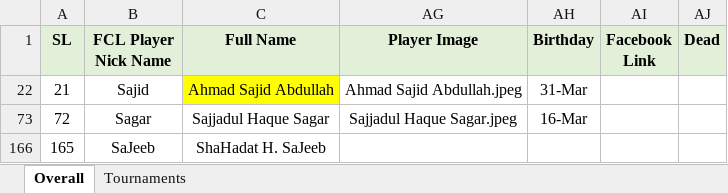
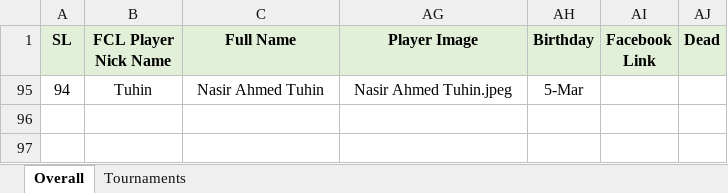
Before and after one commit to arifjiadbd/fcl, an Excel workbook: public/fcl-data.xlsx, sheet Overall, drawn as a sheet; values as stored, in another font and other column widths than the file's, no borders; conditional formats not drawn; removed rows and columns are numbered as before the commit, all else as after; the diff names each change by its address in the sheet, - before the commit and + after, or states it on an @@ line.

```diff
--- a/public/fcl-data.xlsx (sheet Overall)
+++ b/public/fcl-data.xlsx (sheet Overall)
@@ row 22 hidden: 21 | Sajid | Ahmad Sajid Abdullah | Ahmad Sajid Abdullah.jpeg | 31-Mar @@
@@ row 73 hidden: 72 | Sagar | Sajjadul Haque Sagar | Sajjadul Haque Sagar.jpeg | 16-Mar @@
@@ row 166 hidden: 165 | SaJeeb | ShaHadat H. SaJeeb @@
+row 95: 94 | Tuhin | Nasir Ahmed Tuhin | Nasir Ahmed Tuhin.jpeg | 5-Mar
```
Also changed, not shown: hidden cells, 6 other files.
